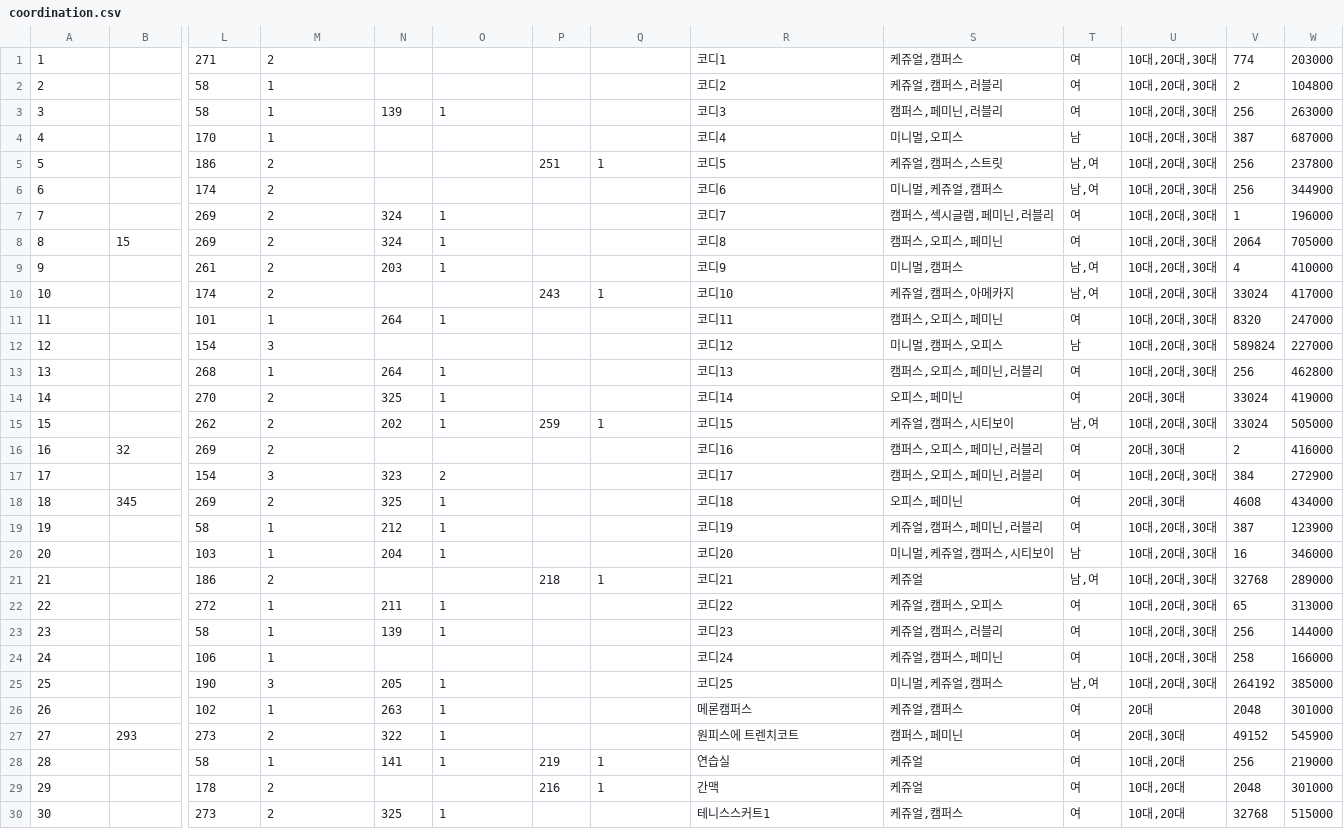
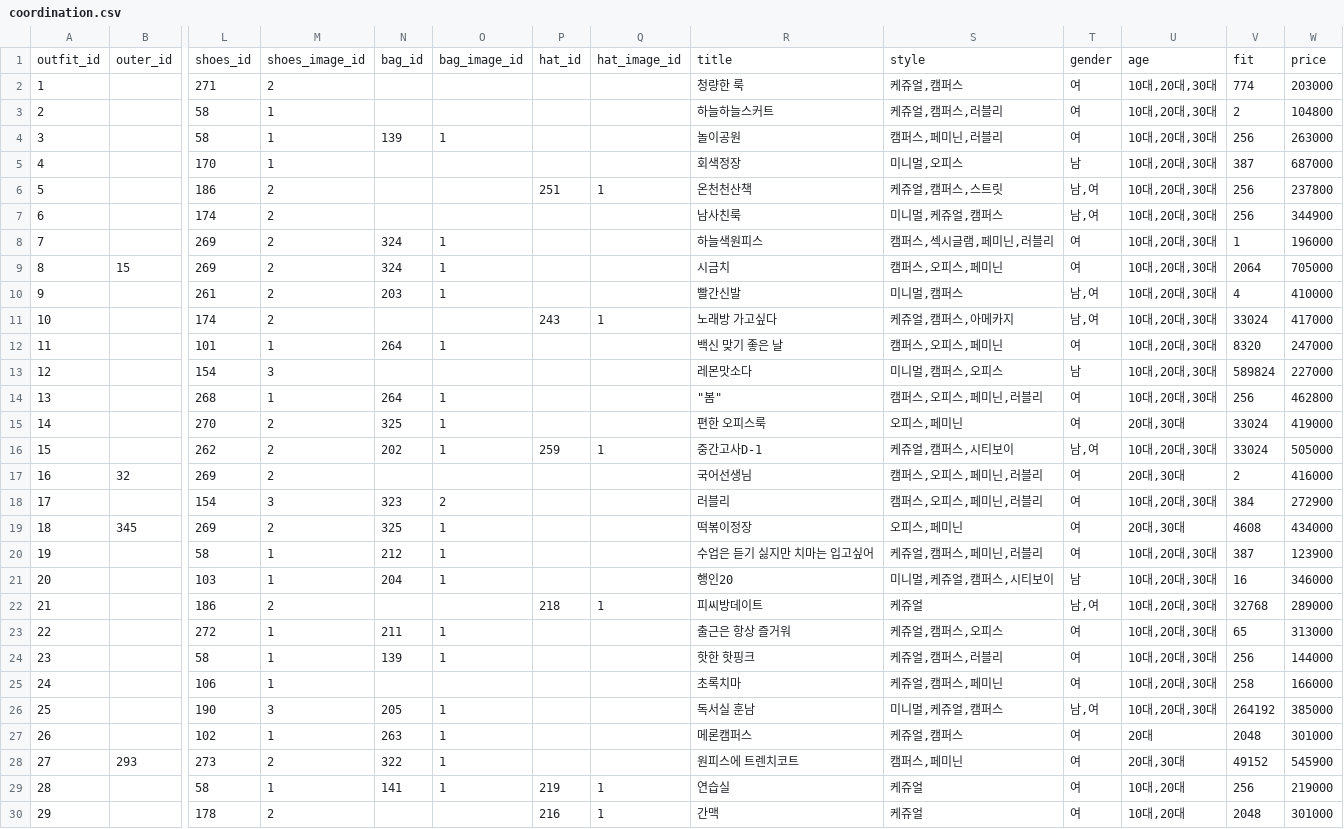
Before and after one commit to LeeSeungYun1020/Gets, a CSV file: server/coordination/coordination.csv, drawn as a sheet; only a part is shown, gaps mark what is left out; the shorter side is filled out with more unchanged rows; addresses are those after the commit; rows hold the shown columns only; the diff names each change by its address in the sheet, - before the commit and + after, or states it on an @@ line.

Commit message:
Modify coordination name

```diff
--- a/server/coordination/coordination.csv
+++ b/server/coordination/coordination.csv
+row 1: outfit_id | outer_id | shoes_id | shoes_image_id | bag_id | bag_image_id | hat_id | hat_image_id | title | style | gender | age | fit | price
-R2: 코디1
+R2: 청량한 룩
-R3: 코디2
+R3: 하늘하늘스커트
-R4: 코디3
+R4: 놀이공원
-R5: 코디4
+R5: 회색정장
-R6: 코디5
+R6: 온천천산책
-R7: 코디6
+R7: 남사친룩
-R8: 코디7
+R8: 하늘색원피스
-R9: 코디8
+R9: 시금치
-R10: 코디9
+R10: 빨간신발
-R11: 코디10
+R11: 노래방 가고싶다
-R12: 코디11
+R12: 백신 맞기 좋은 날
-R13: 코디12
+R13: 레몬맛소다
-R14: 코디13
+R14: "봄"
-R15: 코디14
+R15: 편한 오피스룩
-R16: 코디15
+R16: 중간고사D-1
-R17: 코디16
+R17: 국어선생님
-R18: 코디17
+R18: 러블리
-R19: 코디18
+R19: 떡볶이정장
-R20: 코디19
+R20: 수업은 듣기 싫지만 치마는 입고싶어
-R21: 코디20
+R21: 행인20
-R22: 코디21
+R22: 피씨방데이트
-R23: 코디22
+R23: 출근은 항상 즐거워
-R24: 코디23
+R24: 핫한 핫핑크
-R25: 코디24
+R25: 초록치마
-R26: 코디25
+R26: 독서실 훈남
```
